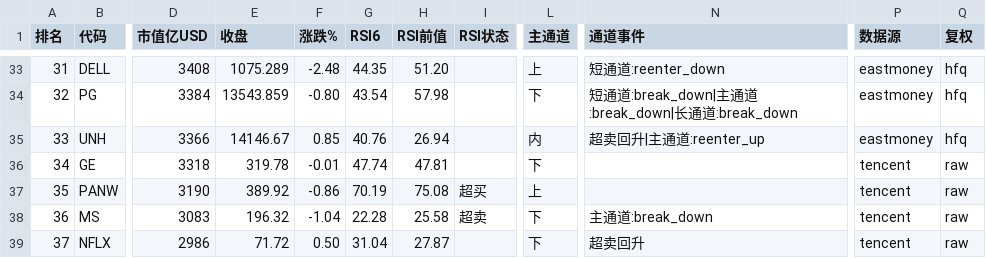
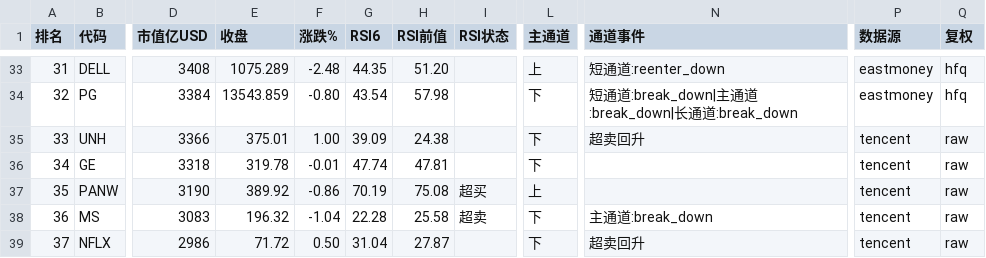
Before and after one commit to 5777-wq/us-stock-monitor, a CSV file: out/report-2026-09-24.csv, drawn as a sheet; only a part is shown, gaps mark what is left out; the diff names each change by its address in the sheet, - before the commit and + after, or states it on an @@ line.

```diff
--- a/out/report-2026-09-24.csv
+++ b/out/report-2026-09-24.csv
-E35 (收盘): 14146.67
+E35 (收盘): 375.01
-F35 (涨跌%): 0.85
+F35 (涨跌%): 1.00
-G35 (RSI6): 40.76
+G35 (RSI6): 39.09
-H35 (RSI前值): 26.94
+H35 (RSI前值): 24.38
-L35 (主通道): 内
+L35 (主通道): 下
-N35 (通道事件): 超卖回升|主通道:reenter_up
+N35 (通道事件): 超卖回升
-P35 (数据源): eastmoney
+P35 (数据源): tencent
-Q35 (复权): hfq
+Q35 (复权): raw
```
Also changed, not shown: 2 other files.
